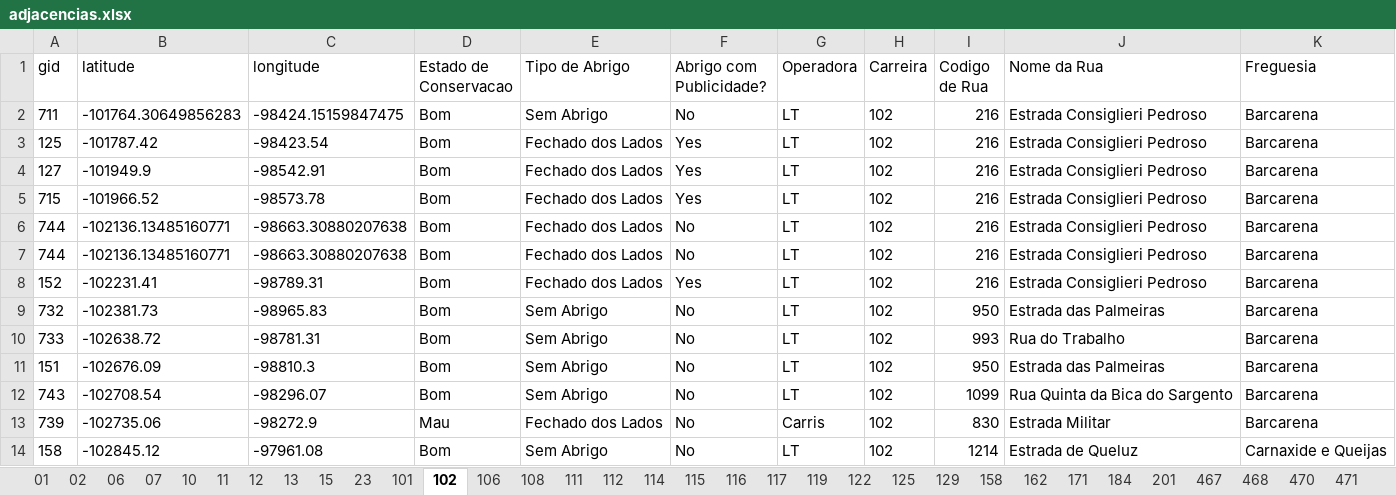
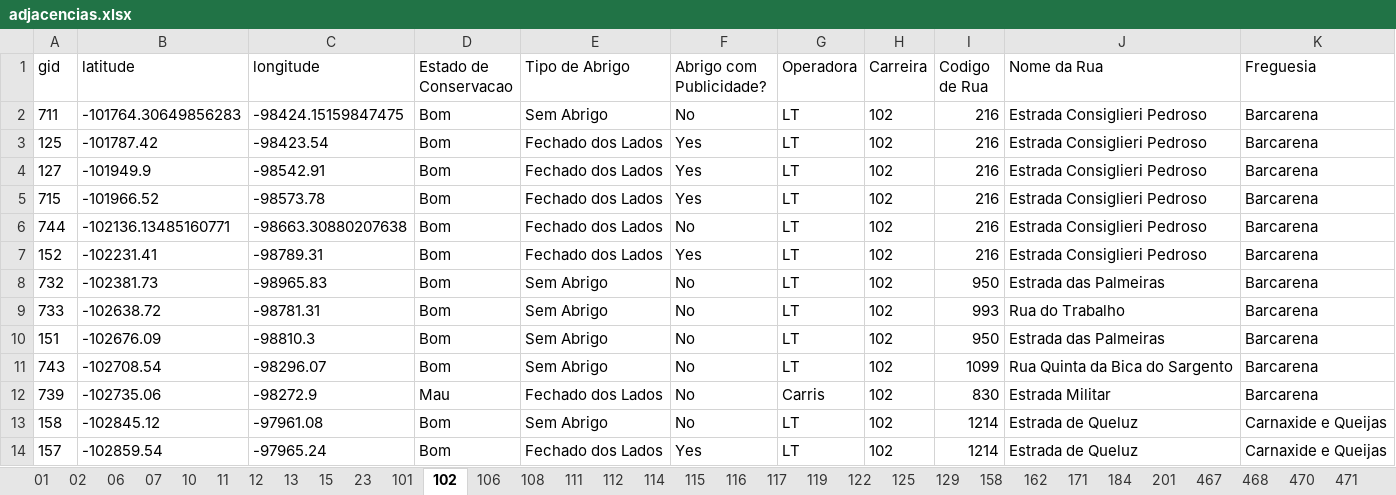
Before and after one commit to ribeiropdiogo/srcr-transportes, an Excel workbook: data/adjacencias.xlsx, sheet 102, drawn as a sheet; only a part is shown; the shorter side is filled out with more unchanged rows; values as stored, in another font and other column widths than the file's, no borders; the diff names each change by its address in the sheet, - before the commit and + after, or states it on an @@ line.

```diff
--- a/data/adjacencias.xlsx (sheet 102)
+++ b/data/adjacencias.xlsx (sheet 102)
-row 7: 744 | -102136.13485160771 | -98663.30880207638 | Bom | Fechado dos Lados | No | LT | 102 | 216 | Estrada Consiglieri Pedroso | Barcarena
```
Also changed, not shown: sheet 122, sheet 158, 6 other files.
